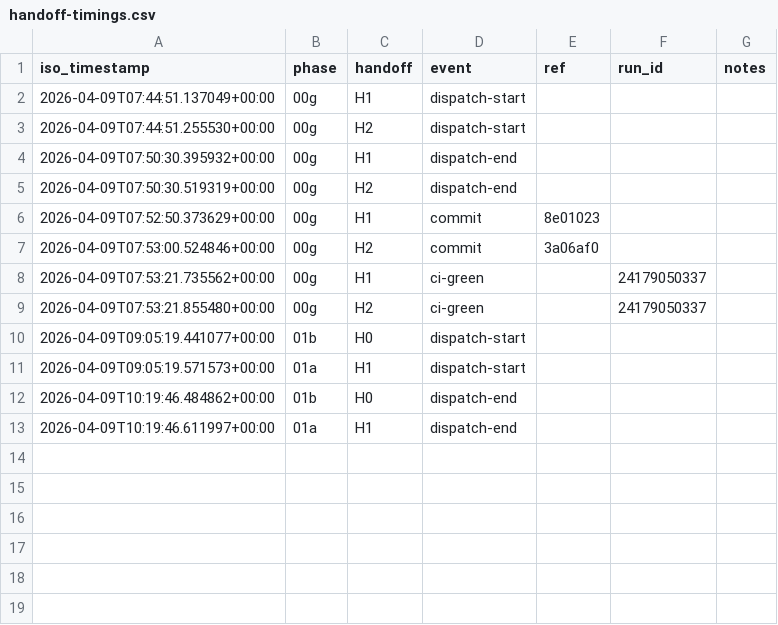
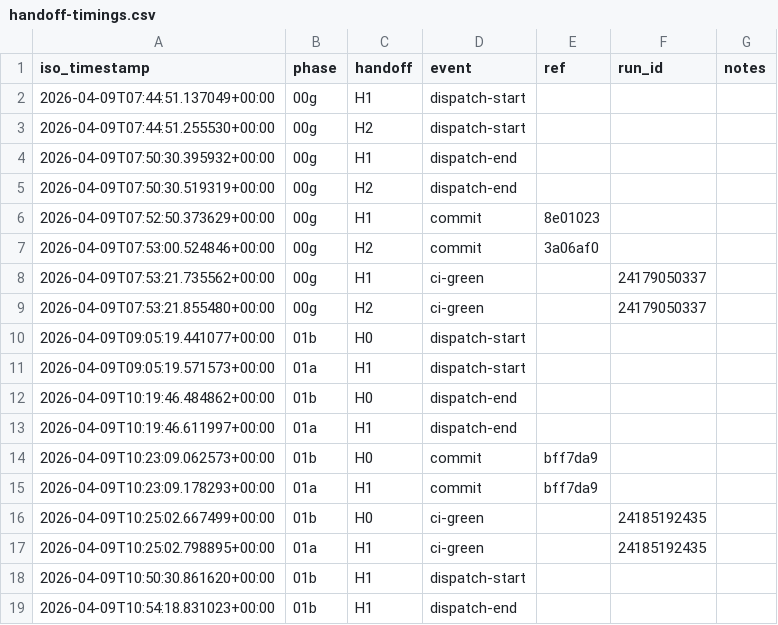
Before and after one commit to janisostrovskis/LPA_VIBE2, a CSV file: planning/phase-00-foundation/handoff-timings.csv, drawn as a sheet.

Commit message:
phase-01: 01b H1 seed LV/EN/RU translations + i18n loader
i18n-agent handoff per planning/phase-01-design-system/PLAN.md.

- frontend/src/lib/i18n.ts: thin 48-line TypeScript loader exporting
  locales = ["lv", "en", "ru"], defaultLocale = "lv", Locale type,
  and getMessages(locale) async loader. Pure loader module; no React,
  no next-intl (that lands in 01b H2).
- frontend/public/locales/{lv,en,ru}/common.json: 22 seed keys across
  site/nav/footer/ui/languages namespaces. Key parity enforced: all
  three files have identical key sets.
- LV is primary (Latvian with macrons/cedillas/carons). EN and RU
  are translations; RU is Cyrillic.

First LPA commit with real UTF-8 multi-byte content. End-to-end
validates the 01b H0 cp1257 hook fix landed in bff7da9.

Unblocks 01b H2 (frontend-agent, next-intl middleware + provider).

Simplify: ran, clean

```diff
--- a/planning/phase-00-foundation/handoff-timings.csv
+++ b/planning/phase-00-foundation/handoff-timings.csv
@@ -13 +13,7 @@ iso_timestamp,phase,handoff,event,ref,run_id,notes
 2026-04-09T10:19:46.611997+00:00,01a,H1,dispatch-end,,,
+2026-04-09T10:23:09.062573+00:00,01b,H0,commit,bff7da9,,
+2026-04-09T10:23:09.178293+00:00,01a,H1,commit,bff7da9,,
+2026-04-09T10:25:02.667499+00:00,01b,H0,ci-green,,24185192435,
+2026-04-09T10:25:02.798895+00:00,01a,H1,ci-green,,24185192435,
+2026-04-09T10:50:30.861620+00:00,01b,H1,dispatch-start,,,
+2026-04-09T10:54:18.831023+00:00,01b,H1,dispatch-end,,,
```
Also changed, not shown: 6 other files.
